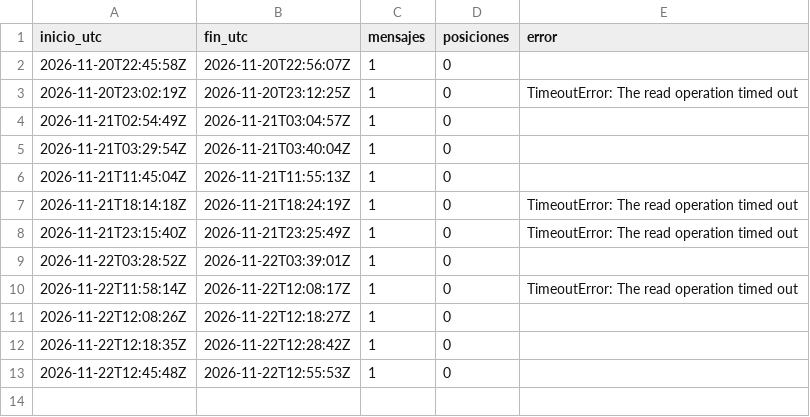
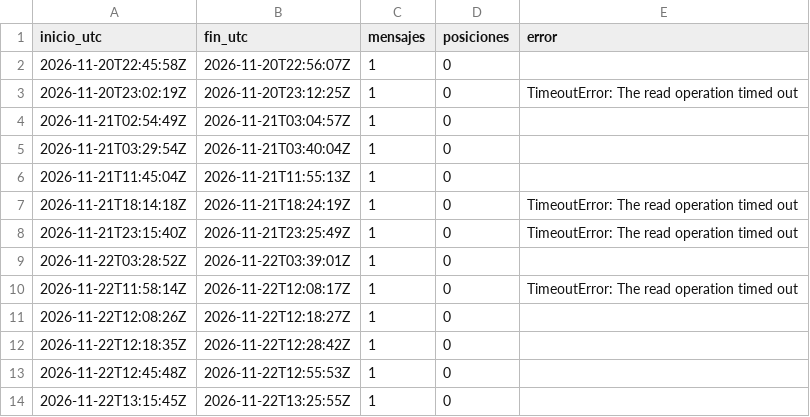
Before and after one commit to c-couto/Corredor_Austral, a CSV file: data/ais/sesiones.csv, drawn as a sheet.

Commit message:
ais 2026-11-22T13:25Z

```diff
--- a/data/ais/sesiones.csv
+++ b/data/ais/sesiones.csv
@@ -13 +13,2 @@ inicio_utc,fin_utc,mensajes,posiciones,error
 2026-11-22T12:45:48Z,2026-11-22T12:55:53Z,1,0,
+2026-11-22T13:15:45Z,2026-11-22T13:25:55Z,1,0,
```
